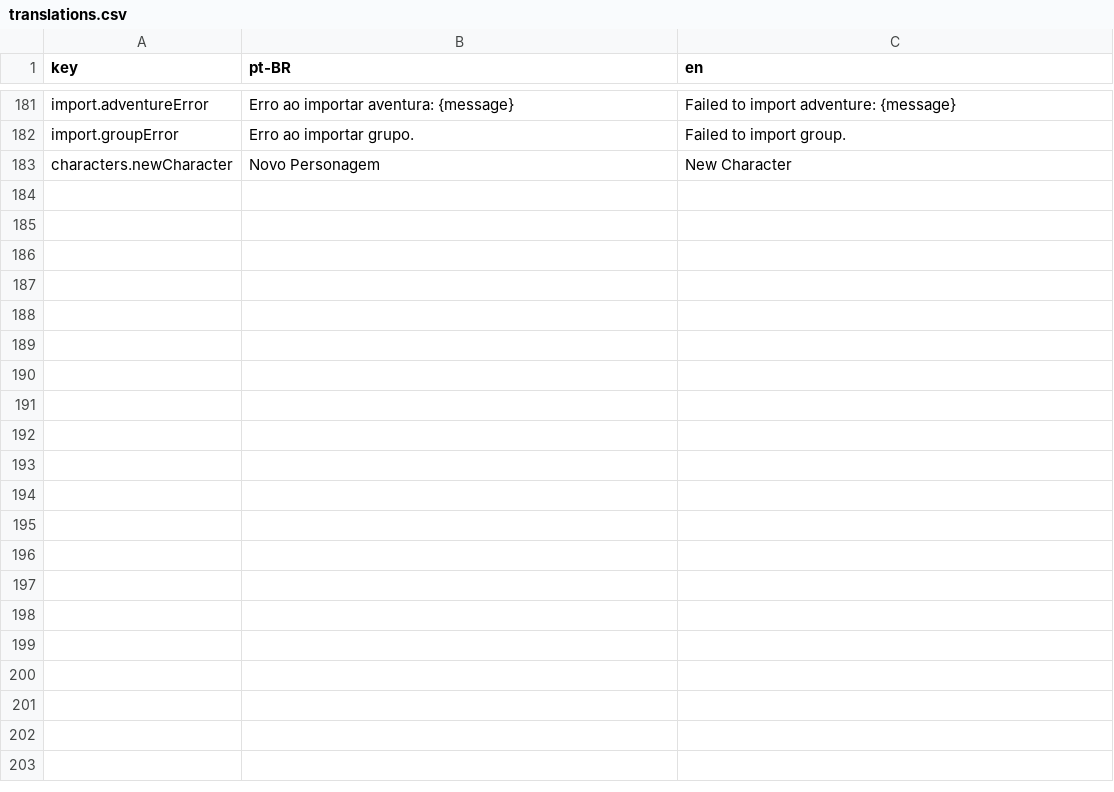
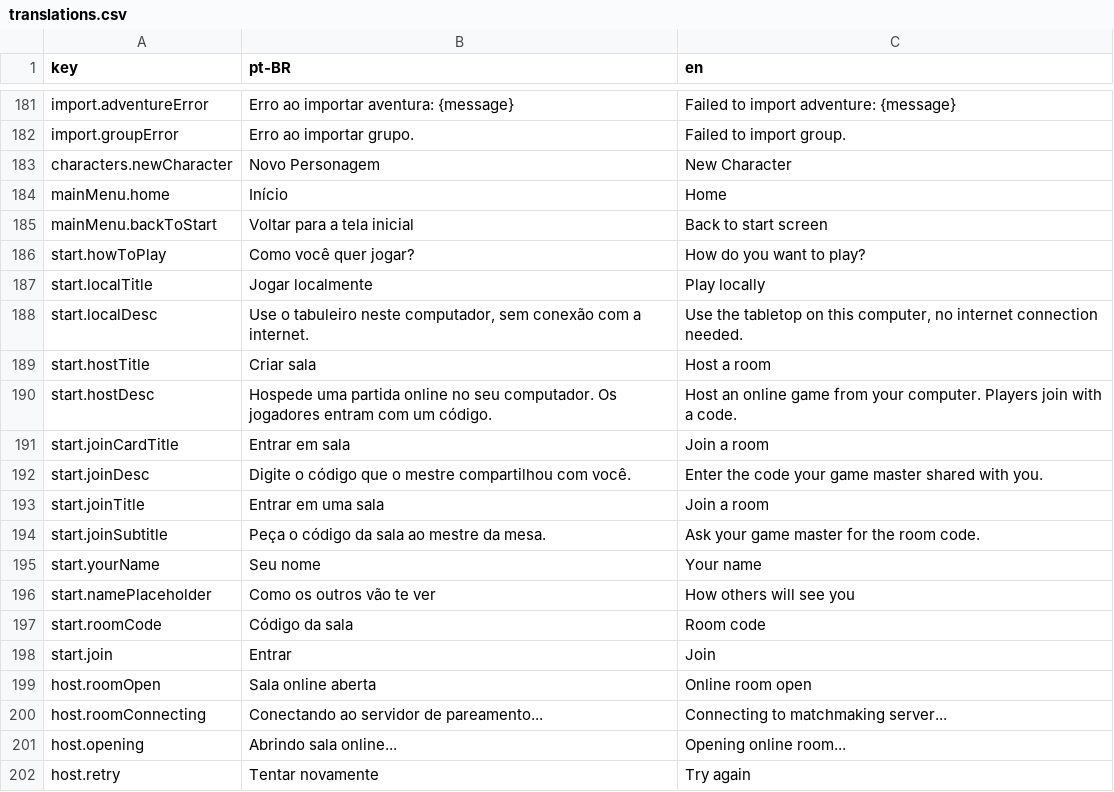
Before and after one commit to pvargasdev/ecosvtt, a CSV file: src/i18n/translations.csv, drawn as a sheet; only a part is shown, gaps mark what is left out; the diff covers the shown part only.

Commit message:
feat(network): add peer-to-peer online play with room codes

```diff
--- a/src/i18n/translations.csv
+++ b/src/i18n/translations.csv
@@ -183 +183,20 @@ import.groupError,Erro ao importar grupo.,Failed to import group.
 characters.newCharacter,Novo Personagem,New Character
+mainMenu.home,Início,Home
+mainMenu.backToStart,Voltar para a tela inicial,Back to start screen
+start.howToPlay,Como você quer jogar?,How do you want to play?
+start.localTitle,Jogar localmente,Play locally
+start.localDesc,"Use o tabuleiro neste computador, sem conexão com a internet.","Use the tabletop on this computer, no internet connection needed."
+start.hostTitle,Criar sala,Host a room
+start.hostDesc,Hospede uma partida online no seu computador. Os jogadores entram com um código.,Host an online game from your computer. Players join with a code.
+start.joinCardTitle,Entrar em sala,Join a room
+start.joinDesc,Digite o código que o mestre compartilhou com você.,Enter the code your game master shared with you.
+start.joinTitle,Entrar em uma sala,Join a room
+start.joinSubtitle,Peça o código da sala ao mestre da mesa.,Ask your game master for the room code.
+start.yourName,Seu nome,Your name
+start.namePlaceholder,Como os outros vão te ver,How others will see you
+start.roomCode,Código da sala,Room code
+start.join,Entrar,Join
+host.roomOpen,Sala online aberta,Online room open
+host.roomConnecting,Conectando ao servidor de pareamento...,Connecting to matchmaking server...
+host.opening,Abrindo sala online...,Opening online room...
+host.retry,Tentar novamente,Try again
```
Also changed, not shown: 34 added rows elsewhere in this file, 21 other files.
